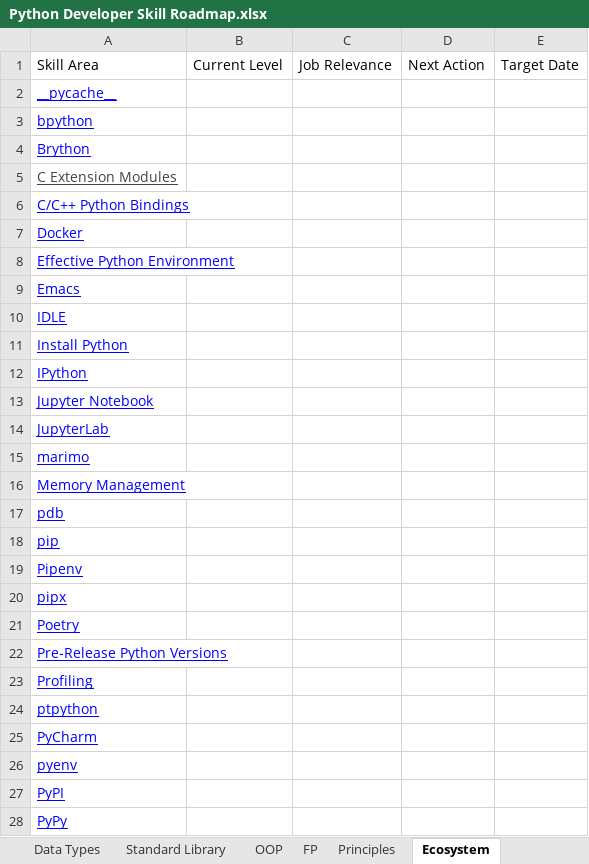
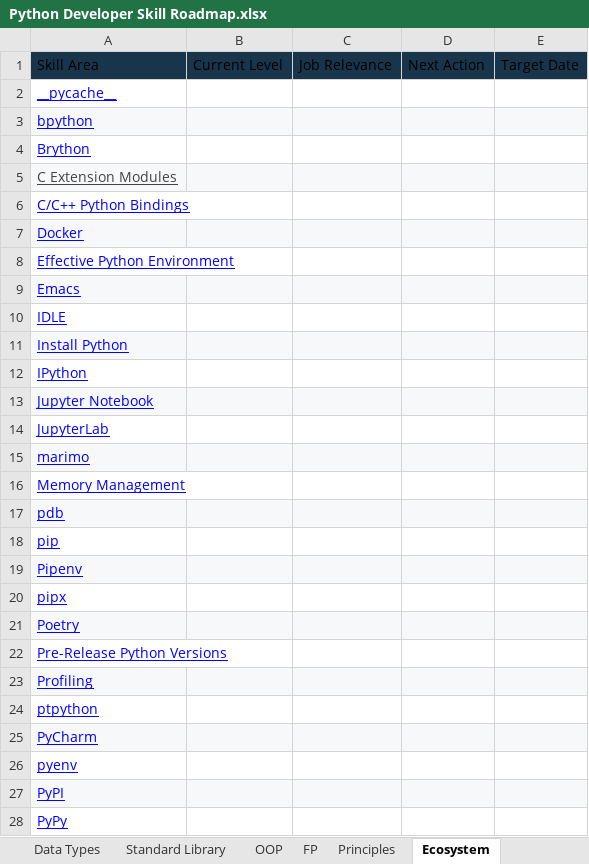
Before and after one commit to realpython/materials, an Excel workbook: python-skills/Python Developer Skill Roadmap.xlsx, sheet Ecosystem, drawn as a sheet; only a part is shown; values as stored, in another font and other column widths than the file's, no borders; charts and pictures and table styles not drawn; the diff covers the shown part only; the diff names each change by its address in the sheet, - before the commit and + after, or states it on an @@ line.

```diff
--- a/python-skills/Python Developer Skill Roadmap.xlsx (sheet Ecosystem)
+++ b/python-skills/Python Developer Skill Roadmap.xlsx (sheet Ecosystem)
-A1:E1 fill: none
+A1:E1 fill: #18354C
-A3:E3 fill: none
+A3:E3 fill: #F6F8F9
-A5:E5 fill: none
+A5:E5 fill: #F6F8F9
-A7:E7 fill: none
+A7:E7 fill: #F6F8F9
-A9:E9 fill: none
+A9:E9 fill: #F6F8F9
-A11:E11 fill: none
+A11:E11 fill: #F6F8F9
-A13:E13 fill: none
+A13:E13 fill: #F6F8F9
-A15:E15 fill: none
+A15:E15 fill: #F6F8F9
-A17:E17 fill: none
+A17:E17 fill: #F6F8F9
-A19:E19 fill: none
+A19:E19 fill: #F6F8F9
-A21:E21 fill: none
+A21:E21 fill: #F6F8F9
-A23:E23 fill: none
+A23:E23 fill: #F6F8F9
-A25:E25 fill: none
+A25:E25 fill: #F6F8F9
-A27:E27 fill: none
+A27:E27 fill: #F6F8F9
```
Also changed, not shown: cell formats elsewhere in this sheet, sheet Core Syntax, sheet Data Types, sheet Data Science, sheet Standard Library, sheet OOP, sheet Web Development, 4 more sheets, other sheet tabs, charts or pictures.
